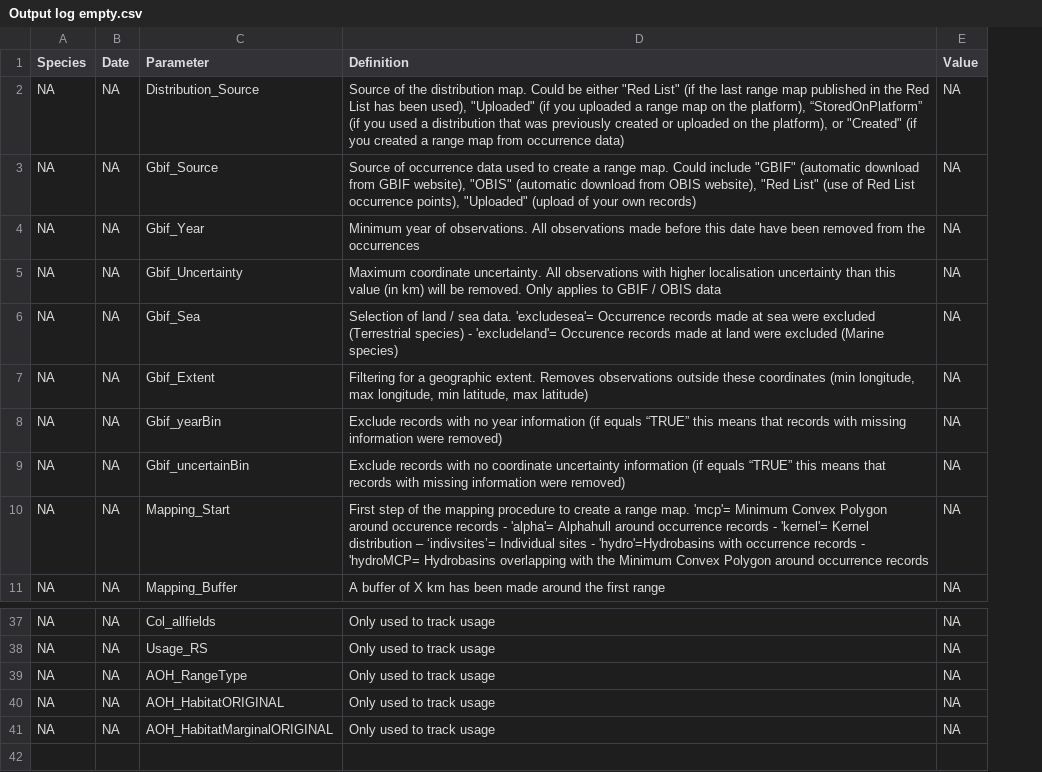
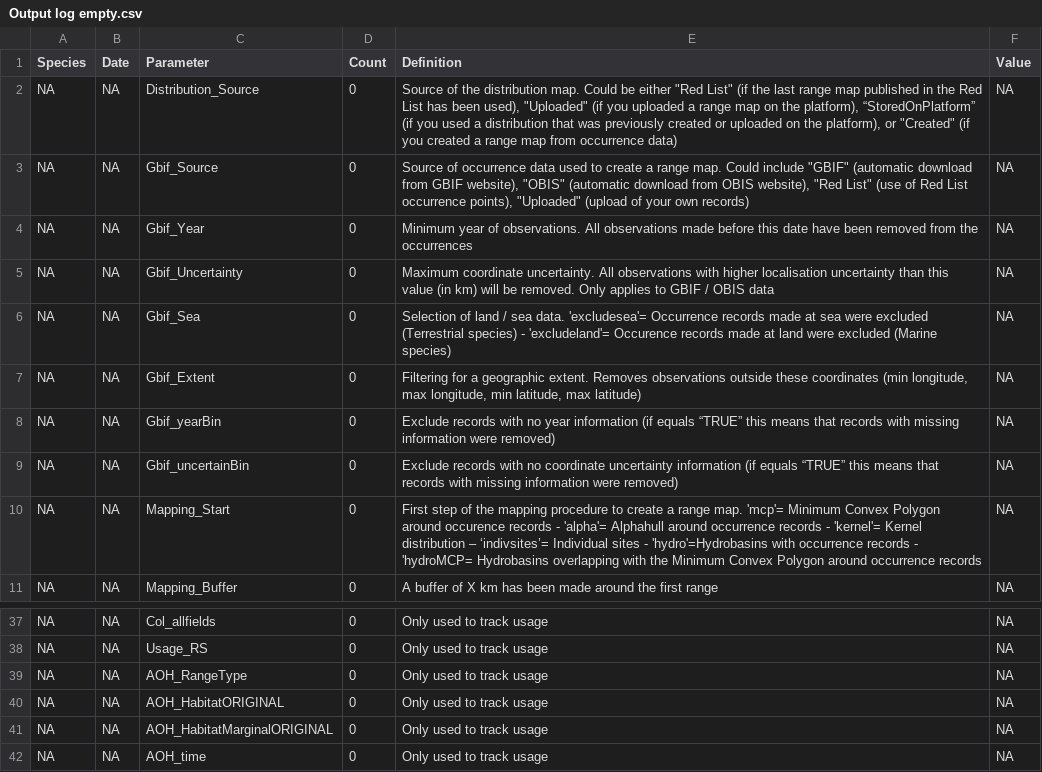
Before and after one commit to LifeWatch-Italy/sredlist-server, a CSV file: Species/Output log empty.csv, drawn as a sheet; only a part is shown, gaps mark what is left out; the diff names each change by its address in the sheet, - before the commit and + after, or states it on an @@ line.

Commit message:
Minor edits during testing: Record number of run per parameter + time AOH

```diff
--- a/Species/Output log empty.csv
+++ b/Species/Output log empty.csv
+column D (Count), rows 2-11: all 0; rows 37-41: all 0
+row 42: NA | NA | AOH_time | 0 | Only used to track usage | NA
```
Also changed, not shown: 3 other files.
